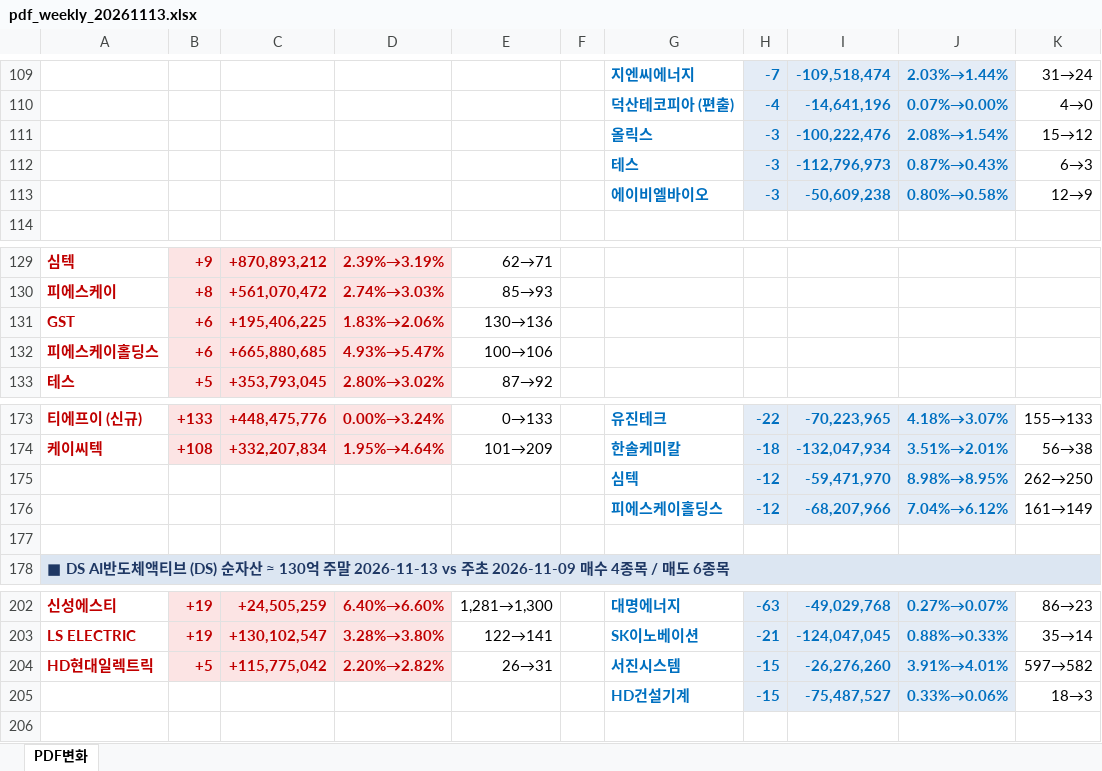
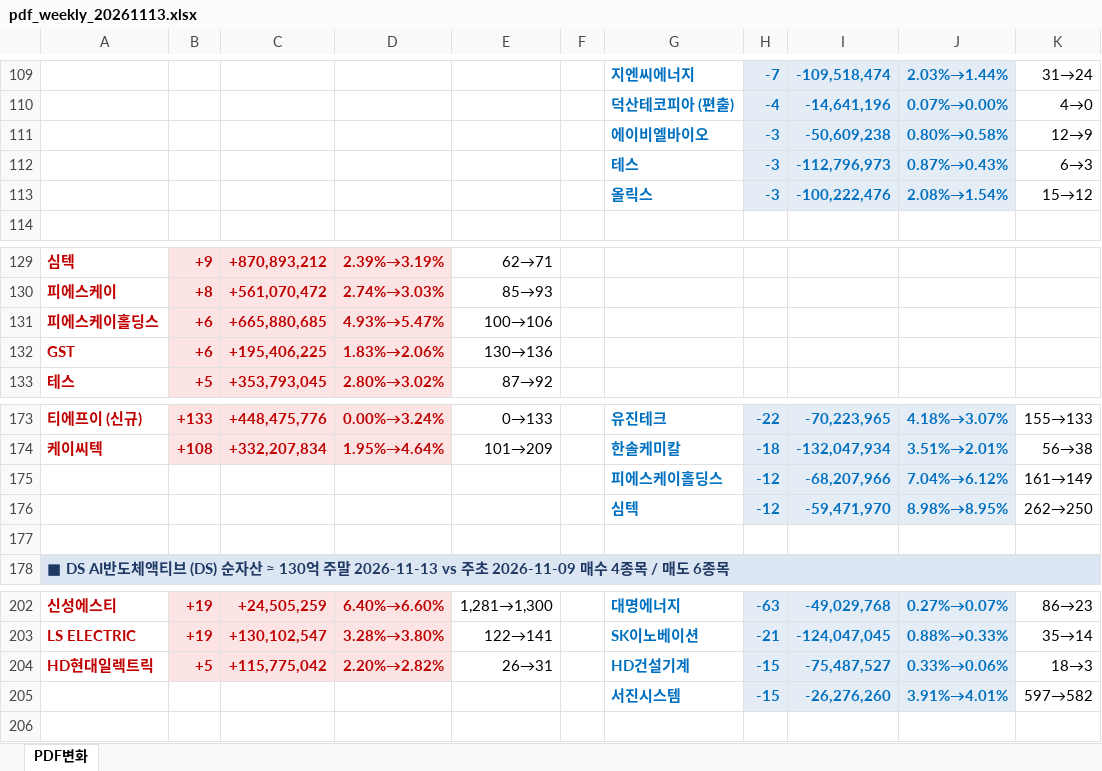
Before and after one commit to unrevr15/etf-reports, an Excel workbook: reports/pdf_weekly_20261113.xlsx, sheet PDF변화, drawn as a sheet; only a part is shown, gaps mark what is left out; values as stored, in another font and other column widths than the file's, no borders; removed rows and columns are numbered as before the commit, all else as after; the diff covers the shown part only; the diff names each change by its address in the sheet, - before the commit and + after, or states it on an @@ line.

```diff
--- a/reports/pdf_weekly_20261113.xlsx (sheet PDF변화)
+++ b/reports/pdf_weekly_20261113.xlsx (sheet PDF변화)
@@ row 113 moved to row 111: 에이비엘바이오 @@
@@ row 132 moved to row 131: 피에스케이홀딩스 @@
@@ row 176 moved to row 175: 피에스케이홀딩스 @@
-G204: 서진시스템
+G204: HD건설기계
-I204: -26,276,260
+I204: -75,487,527
-J204: 3.91%→4.01%
+J204: 0.33%→0.06%
-K204: 597→582
+K204: 18→3
-row 205:  |  |  |  |  |  | HD건설기계 | -15 | -75,487,527 | 0.33%→0.06% | 18→3
+row 205:  |  |  |  |  |  | 서진시스템 | -15 | -26,276,260 | 3.91%→4.01% | 597→582
```
Also changed, not shown: 1 added row, 1 removed row, 1 moved row, 27 edited cells and cell formats elsewhere in this sheet, reports/pdf_change_20261113.xlsx, reports/pdf_rolling5_20261113.xlsx.
